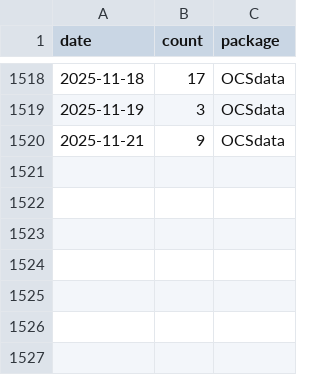
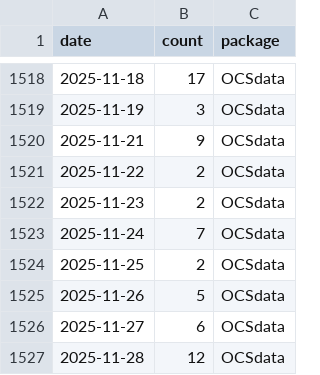
Before and after one commit to opencasestudies/ocs-metrics-dashboard, a TSV file: metricminer_data/cran/cran.tsv, drawn as a sheet; only a part is shown, gaps mark what is left out.

```diff
--- a/metricminer_data/cran/cran.tsv
+++ b/metricminer_data/cran/cran.tsv
@@ -1520 +1520,8 @@ date	count	package
 2025-11-21	9	OCSdata
+2025-11-22	2	OCSdata
+2025-11-23	2	OCSdata
+2025-11-24	7	OCSdata
+2025-11-25	2	OCSdata
+2025-11-26	5	OCSdata
+2025-11-27	6	OCSdata
+2025-11-28	12	OCSdata
```
